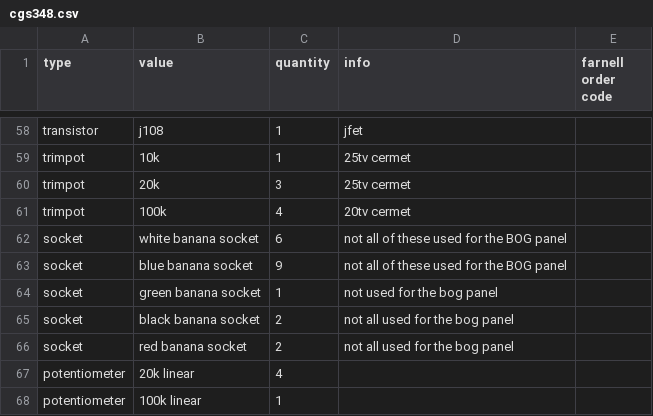
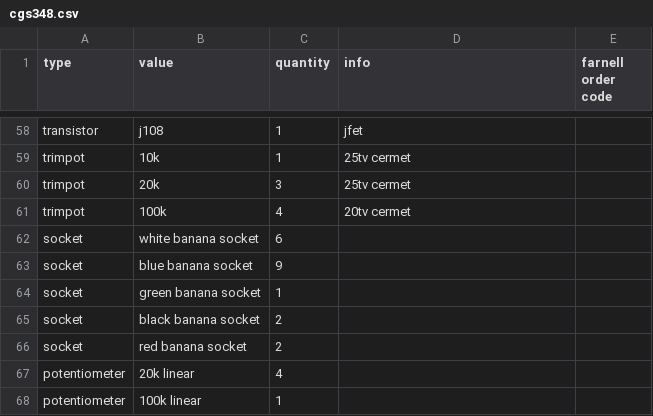
Before and after one commit to rumblesan/serge-system, a CSV file: boms/modules/cgs348.csv, drawn as a sheet; only a part is shown, gaps mark what is left out.

```diff
--- a/boms/modules/cgs348.csv
+++ b/boms/modules/cgs348.csv
@@ -61,7 +61,7 @@ trimpot, 20k, 3, 25tv cermet,
 trimpot, 100k, 4, 20tv cermet,
-socket, white banana socket, 6, not all of these used for the BOG panel,
-socket, blue banana socket, 9, not all of these used for the BOG panel,
-socket, green banana socket, 1, not used for the bog panel,
-socket, black banana socket, 2, not all used for the bog panel,
-socket, red banana socket, 2, not all used for the bog panel,
+socket, white banana socket, 6,,
+socket, blue banana socket, 9,,
+socket, green banana socket, 1,,
+socket, black banana socket, 2,,
+socket, red banana socket, 2,,
 potentiometer, 20k linear, 4,,
```
Also changed, not shown: boms/modules/cgs29.csv, boms/modules/cgs359a.csv, 3 other files.
